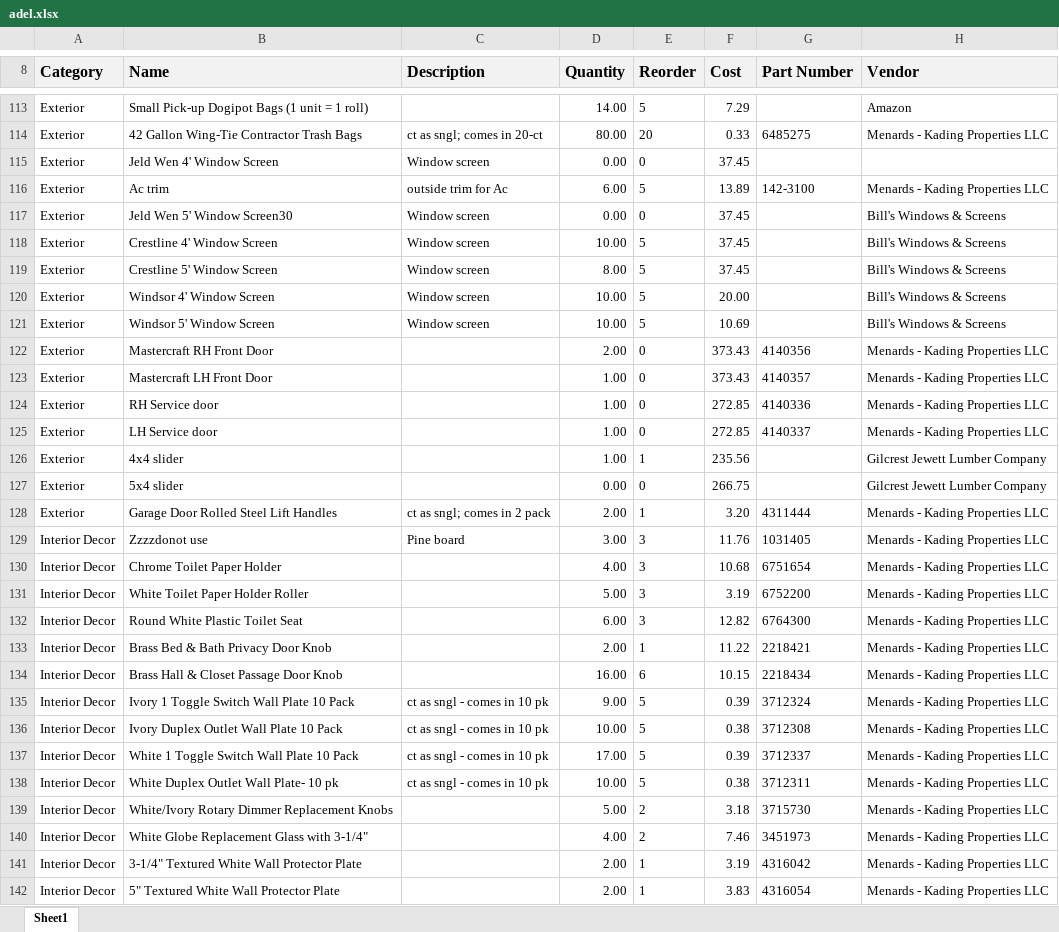
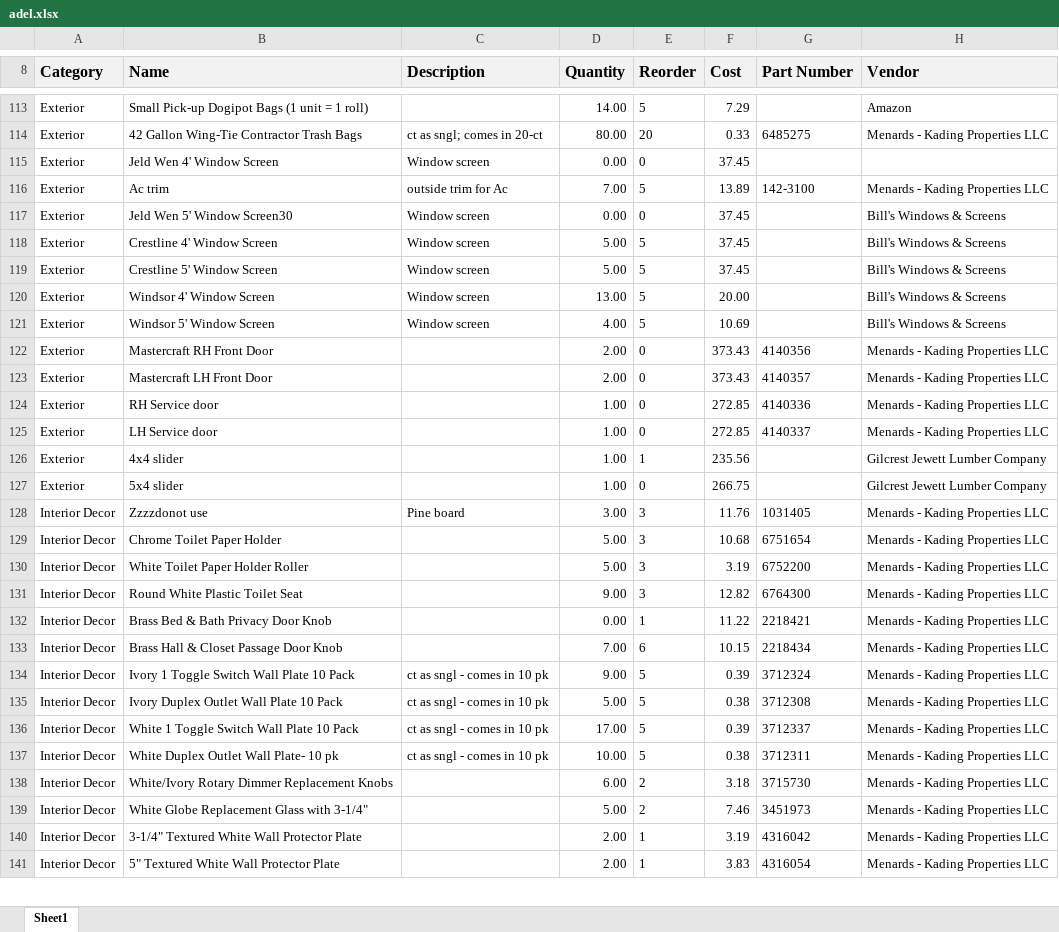
Before and after one commit to AdminKading/Inventory-Verification, an Excel workbook: adel.xlsx, sheet Sheet1, drawn as a sheet; only a part is shown, gaps mark what is left out; values as stored, in another font and other column widths than the file's, no borders; removed rows and columns are numbered as before the commit, all else as after; the diff covers the shown part only; the diff names each change by its address in the sheet, - before the commit and + after, or states it on an @@ line.

```diff
--- a/adel.xlsx (sheet Sheet1)
+++ b/adel.xlsx (sheet Sheet1)
-D116 (Quantity): 6.00
+D116 (Quantity): 7.00
-D118 (Quantity): 10.00
+D118 (Quantity): 5.00
-D119 (Quantity): 8.00
+D119 (Quantity): 5.00
-D120 (Quantity): 10.00
+D120 (Quantity): 13.00
-D121 (Quantity): 10.00
+D121 (Quantity): 4.00
-D123 (Quantity): 1.00
+D123 (Quantity): 2.00
-D127 (Quantity): 0.00
+D127 (Quantity): 1.00
-row 128: Exterior | Garage Door Rolled Steel Lift Handles | ct as sngl; comes in 2 pack | 2.00 | 1 | 3.20 | 4311444 | Menards - Kading Properties LLC
-D129 (Quantity): 4.00
+D129 (Quantity): 5.00
-D131 (Quantity): 6.00
+D131 (Quantity): 9.00
-D132 (Quantity): 2.00
+D132 (Quantity): 0.00
-D133 (Quantity): 16.00
+D133 (Quantity): 7.00
-D135 (Quantity): 10.00
+D135 (Quantity): 5.00
-D138 (Quantity): 5.00
+D138 (Quantity): 6.00
-D139 (Quantity): 4.00
+D139 (Quantity): 5.00
```
Also changed, not shown: 55 edited cells and cell formats elsewhere in this sheet, madrid.xlsx, newton.xlsx, 2 other files.
